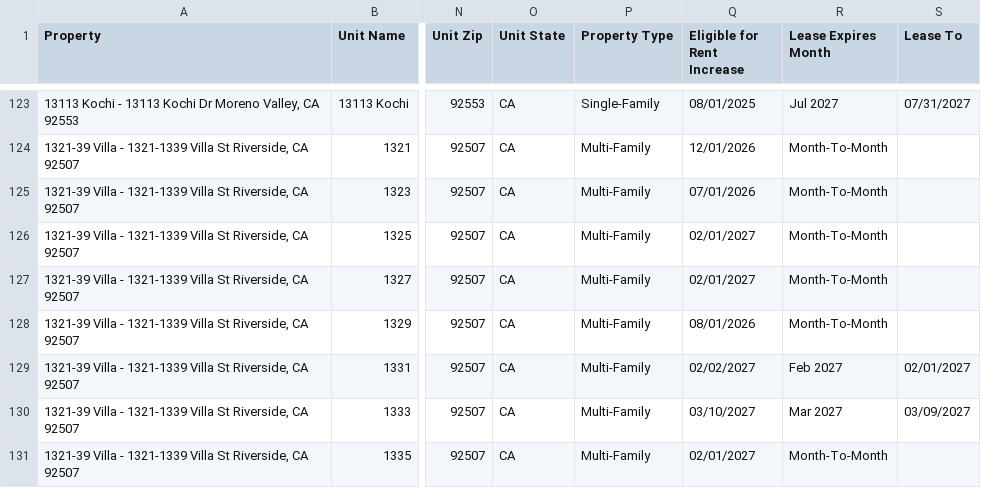
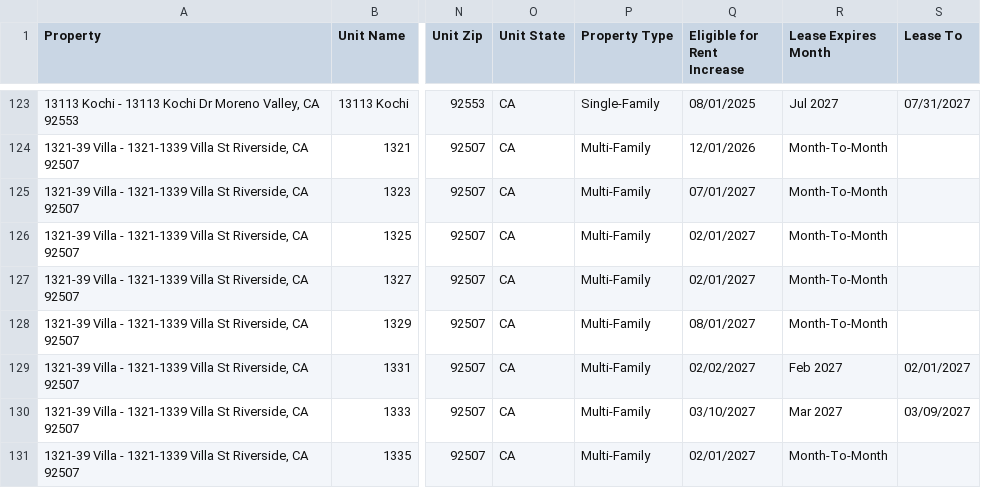
Before and after one commit to ryconn-pm/inspection-portal, a CSV file: data/report.csv, drawn as a sheet; only a part is shown, gaps mark what is left out; the diff covers the shown part only; the diff names each change by its address in the sheet, - before the commit and + after, or states it on an @@ line.

Commit message:
Auto-update inspection report

```diff
--- a/data/report.csv
+++ b/data/report.csv
-Q125 (Eligible for Rent Increase): 07/01/2026
+Q125 (Eligible for Rent Increase): 07/01/2027
-Q128 (Eligible for Rent Increase): 08/01/2026
+Q128 (Eligible for Rent Increase): 08/01/2027
```
Also changed, not shown: 33 edited cells elsewhere in this file.
